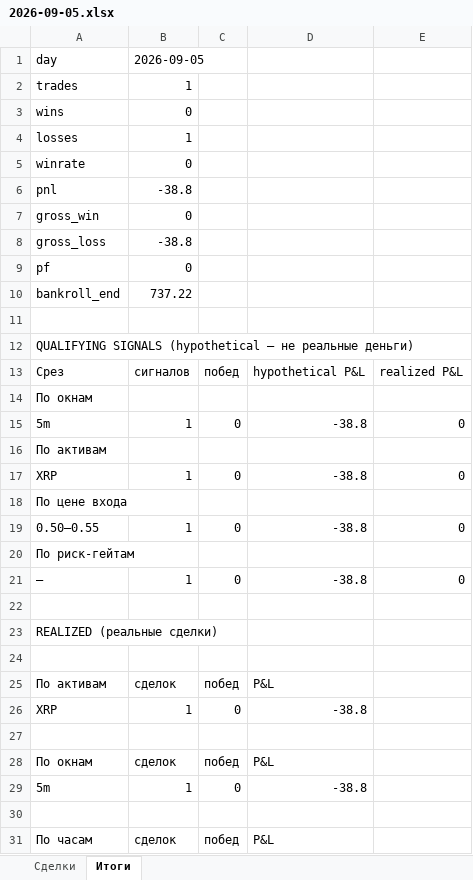
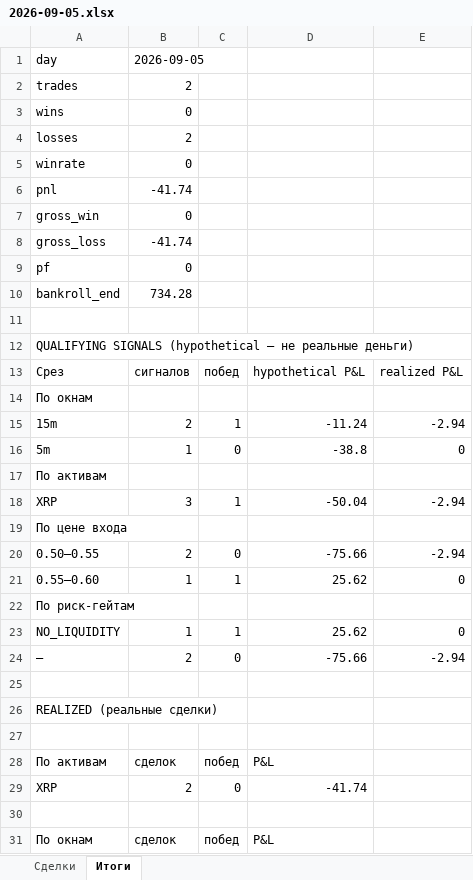
Before and after one commit to n85t594ht5-creator/polybot, an Excel workbook: reports/2026-09-05.xlsx, sheet Итоги, drawn as a sheet; only a part is shown; the shorter side is filled out with more unchanged rows; values as stored, in another font and other column widths than the file's, no borders; removed rows and columns are numbered as before the commit, all else as after; the diff covers the shown part only; the diff names each change by its address in the sheet, - before the commit and + after, or states it on an @@ line.

```diff
--- a/reports/2026-09-05.xlsx (sheet Итоги)
+++ b/reports/2026-09-05.xlsx (sheet Итоги)
-B2: 1
+B2: 2
-B4: 1
+B4: 2
-B6: -38.8
+B6: -41.74
-B8: -38.8
+B8: -41.74
-B10: 737.22
+B10: 734.28
+row 15: 15m | 2 | 1 | -11.24 | -2.94
-row 17: XRP | 1 | 0 | -38.8 | 0
+row 18: XRP | 3 | 1 | -50.04 | -2.94
-B20: 1
+B20: 2
-D20: -38.8
+D20: -75.66
-E20: 0
+E20: -2.94
+row 21: 0.55–0.60 | 1 | 1 | 25.62 | 0
+row 23: NO_LIQUIDITY | 1 | 1 | 25.62 | 0
-B24: 1
+B24: 2
-D24: -38.8
+D24: -75.66
-E24: 0
+E24: -2.94
-B29: 1
+B29: 2
-D29: -38.8
+D29: -41.74
```
Also changed, not shown: 3 added rows and 4 edited cells elsewhere in this sheet, sheet Сделки, reports/2026-09-04.xlsx, 5 other files.
